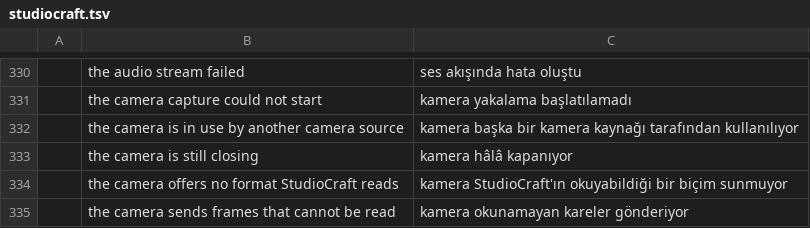
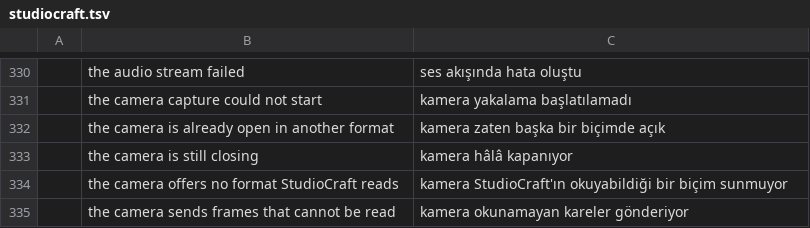
Before and after one commit to blamejs/StudioCraft, a TSV file: crates/ui-egui/i18n/locales/tr/studiocraft.tsv, drawn as a sheet; only a part is shown, gaps mark what is left out.

Commit message:
Capture: several sources can show the same camera
A camera is now streamed by one capture thread that every camera source
showing it reads, instead of being reserved for the first source. The
second source no longer reports that the camera is in use.

- The thread converts each frame once and copies the picture into a
  reused frame for each other reader. A reader that joins while the
  thread waits for a frame gets that frame.
- The camera stays in the format it was opened in. A source that chose
  another format shows the camera in the open format, polls at its
  rate, and reports "the camera is already open in another format",
  which takes the catalog rows of the message it replaces.
- A capture opened while the camera is still opening waits and joins
  once it streams. When that open fails, the waiting capture opens the
  camera itself.
- A failed stream fails every reader. Each source opens the camera again
  after 2 s; the first opens it and the others join.
- The camera closes when its last reader is dropped. A reader dropped
  while the thread waits for a frame leaves the other readers running.

```diff
--- a/crates/ui-egui/i18n/locales/tr/studiocraft.tsv
+++ b/crates/ui-egui/i18n/locales/tr/studiocraft.tsv
@@ -331,3 +331,3 @@
 	the camera capture could not start	kamera yakalama başlatılamadı
-	the camera is in use by another camera source	kamera başka bir kamera kaynağı tarafından kullanılıyor
+	the camera is already open in another format	kamera zaten başka bir biçimde açık
 	the camera is still closing	kamera hâlâ kapanıyor
```
Also changed, not shown: crates/ui-egui/i18n/locales/nl/studiocraft.tsv, crates/ui-egui/i18n/locales/pl/studiocraft.tsv, 21 other files.
